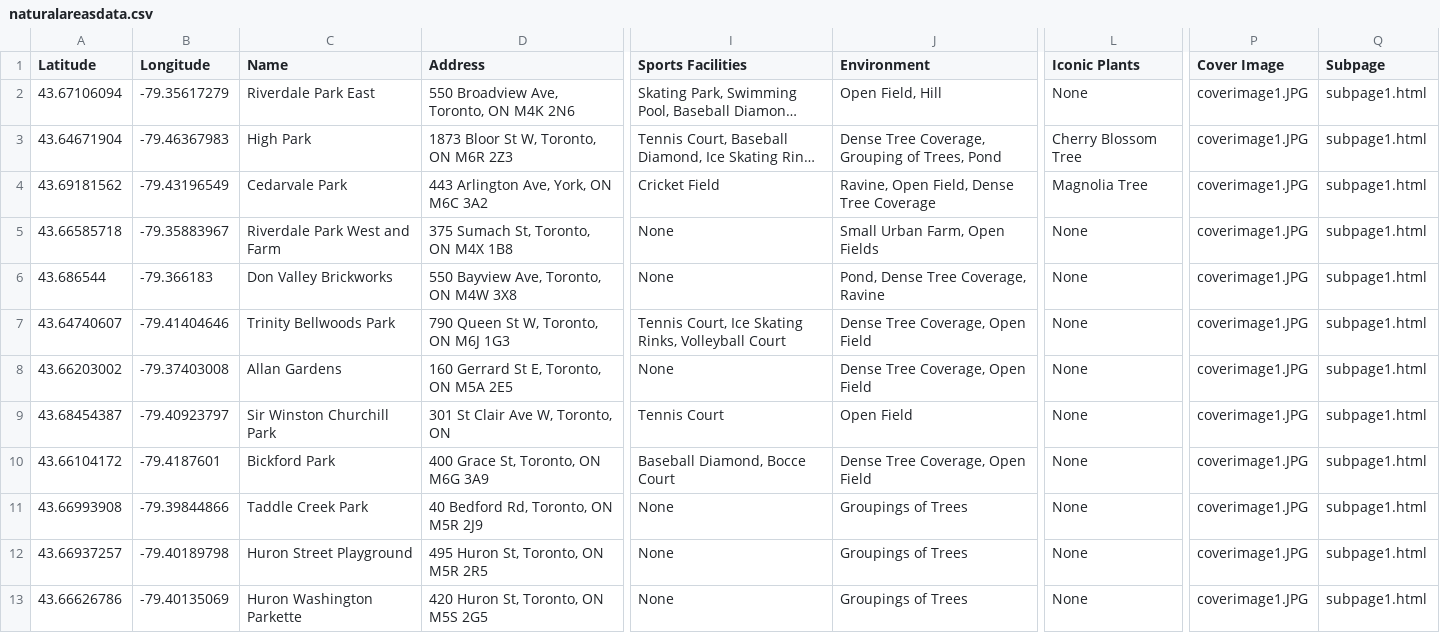
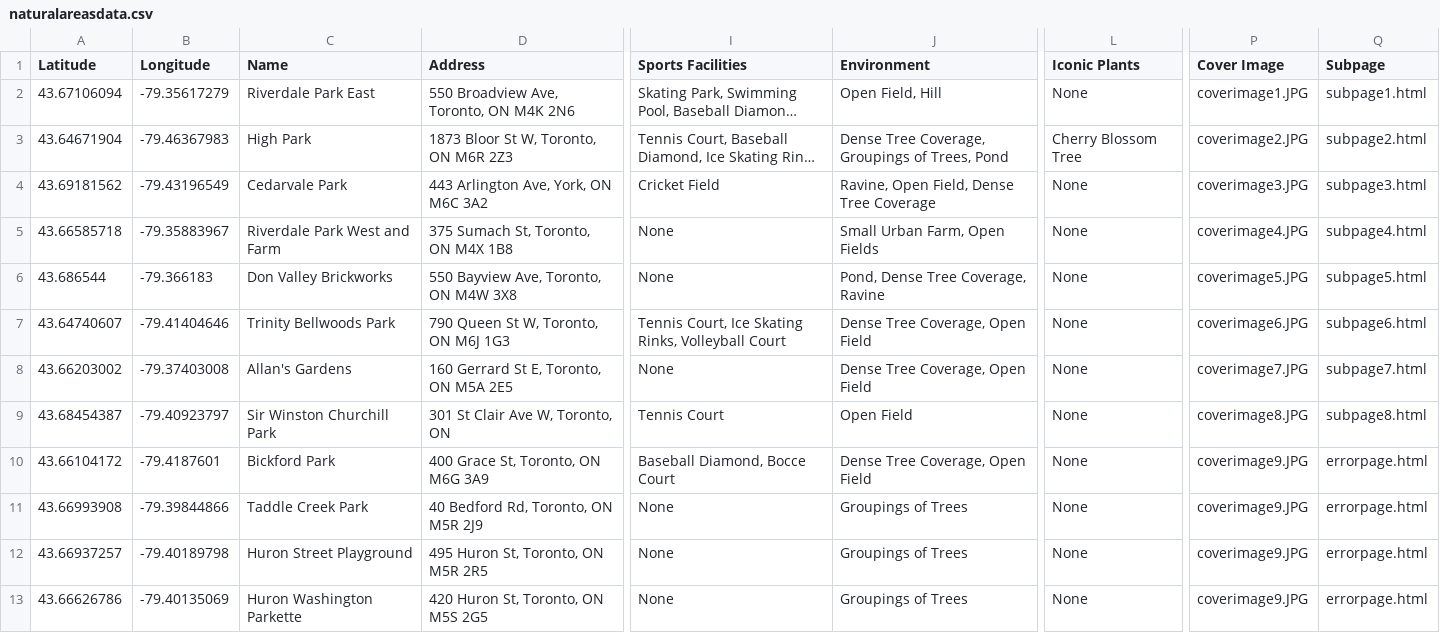
Before and after one commit to JennyPfeil/Mapping-Natural-Areas, a CSV file: naturalareasdata.csv, drawn as a sheet; only a part is shown, gaps mark what is left out; long unchanged cells end in …; the diff covers the shown part only; the diff names each change by its address in the sheet, - before the commit and + after, or states it on an @@ line.

Commit message:
fix subpage linking

```diff
--- a/naturalareasdata.csv
+++ b/naturalareasdata.csv
-J3 (Environment): Dense Tree Coverage, Grouping of Trees, Pond
+J3 (Environment): Dense Tree Coverage, Groupings of Trees, Pond
-P3 (Cover Image): coverimage1.JPG
+P3 (Cover Image): coverimage2.JPG
-Q3 (Subpage): subpage1.html
+Q3 (Subpage): subpage2.html
-L4 (Iconic Plants): Magnolia Tree
+L4 (Iconic Plants): None
-P4 (Cover Image): coverimage1.JPG
+P4 (Cover Image): coverimage3.JPG
-Q4 (Subpage): subpage1.html
+Q4 (Subpage): subpage3.html
-P5 (Cover Image): coverimage1.JPG
+P5 (Cover Image): coverimage4.JPG
-Q5 (Subpage): subpage1.html
+Q5 (Subpage): subpage4.html
-P6 (Cover Image): coverimage1.JPG
+P6 (Cover Image): coverimage5.JPG
-Q6 (Subpage): subpage1.html
+Q6 (Subpage): subpage5.html
-P7 (Cover Image): coverimage1.JPG
+P7 (Cover Image): coverimage6.JPG
-Q7 (Subpage): subpage1.html
+Q7 (Subpage): subpage6.html
-C8 (Name): Allan Gardens
+C8 (Name): Allan's Gardens
-P8 (Cover Image): coverimage1.JPG
+P8 (Cover Image): coverimage7.JPG
-Q8 (Subpage): subpage1.html
+Q8 (Subpage): subpage7.html
-P9 (Cover Image): coverimage1.JPG
+P9 (Cover Image): coverimage8.JPG
-Q9 (Subpage): subpage1.html
+Q9 (Subpage): subpage8.html
-P10:P13 (Cover Image): coverimage1.JPG
+P10:P13 (Cover Image): coverimage9.JPG
-Q10:Q13 (Subpage): subpage1.html
+Q10:Q13 (Subpage): errorpage.html
```
Also changed, not shown: 22 edited cells elsewhere in this file, 15 other files.
